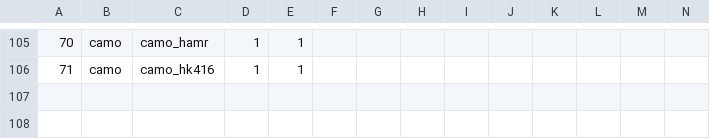
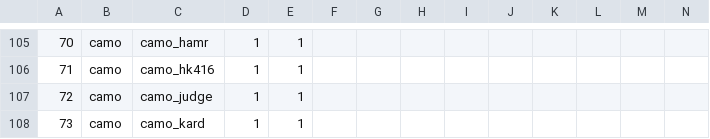
Before and after one commit to Fraaagaaa/Animated-Camos-BO2, a CSV file: mp/weaponoptions_zm.csv, drawn as a sheet; only a part is shown, gaps mark what is left out; rows hold the shown columns only; the diff names each change by its address in the sheet, - before the commit and + after, or states it on an @@ line.

```diff
--- a/mp/weaponoptions_zm.csv
+++ b/mp/weaponoptions_zm.csv
+row 107: 72 | camo | camo_judge | 1 | 1
+row 108: 73 | camo | camo_kard | 1 | 1
```
Also changed, not shown: 12 other files.
